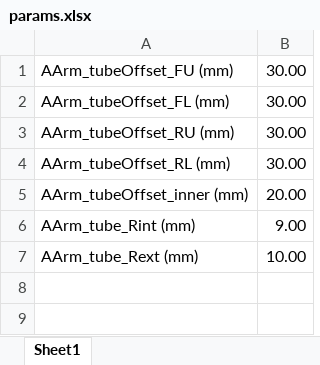
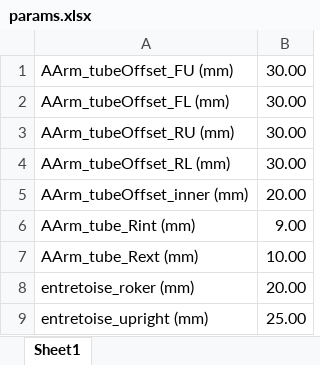
Before and after one commit to micheleschio/S8-PLMmaquettage, an Excel workbook: 02 - Exemple_Maquette/SU_Suspension/params.xlsx, sheet Sheet1, drawn as a sheet; values as stored, in another font and other column widths than the file's, no borders; the diff names each change by its address in the sheet, - before the commit and + after, or states it on an @@ line.

```diff
--- a/02 - Exemple_Maquette/SU_Suspension/params.xlsx (sheet Sheet1)
+++ b/02 - Exemple_Maquette/SU_Suspension/params.xlsx (sheet Sheet1)
+row 8: entretoise_roker (mm) | 20.00
+row 9: entretoise_upright (mm) | 25.00
```
Also changed, not shown: 7 other files.
